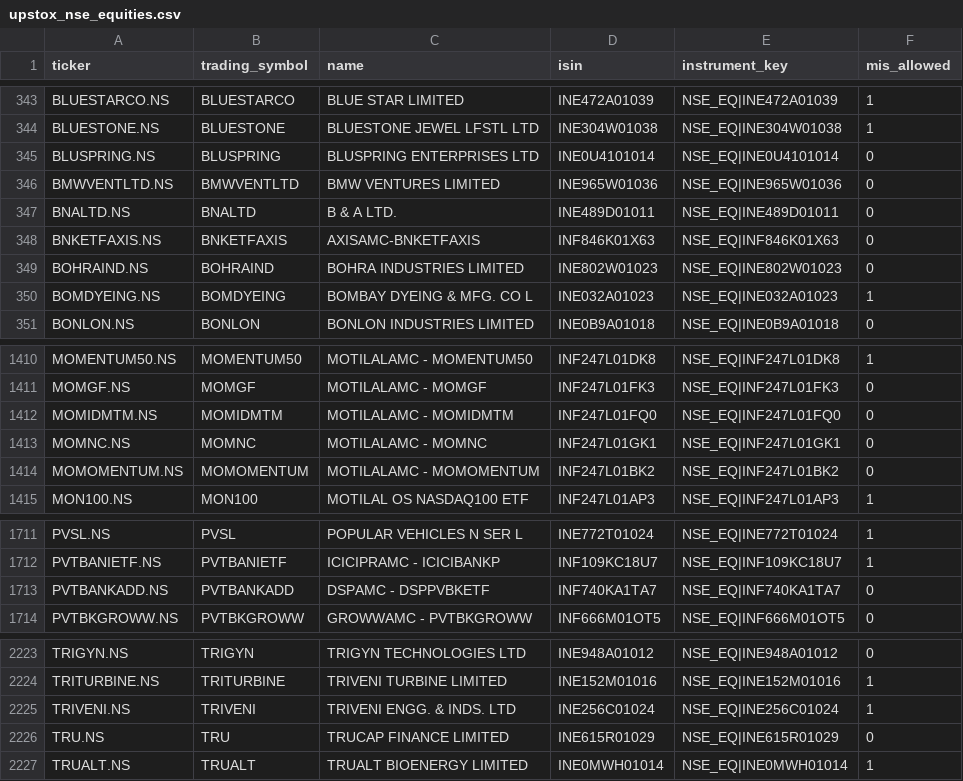
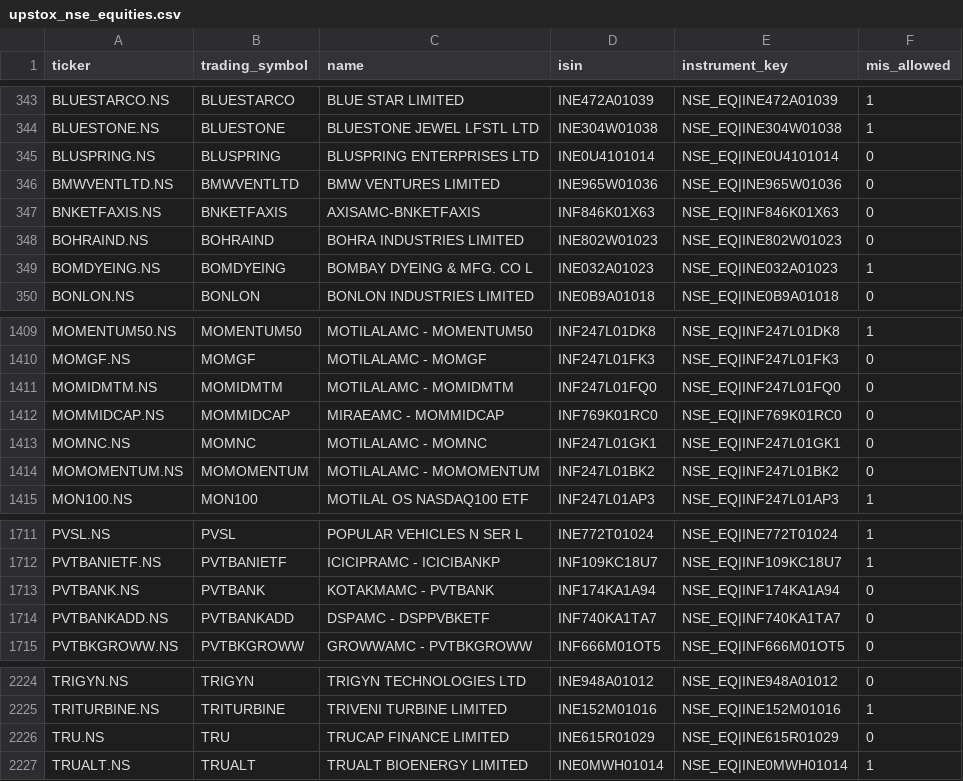
Before and after one commit to damandamanaulakh-tech/MARS, a CSV file: data/upstox_nse_equities.csv, drawn as a sheet; only a part is shown, gaps mark what is left out.

```diff
--- a/data/upstox_nse_equities.csv
+++ b/data/upstox_nse_equities.csv
@@ -346,3 +346,2 @@ BLUSPRING.NS,BLUSPRING,BLUSPRING ENTERPRISES LTD,INE0U4101014,NSE_EQ|INE0U410101
 BMWVENTLTD.NS,BMWVENTLTD,BMW VENTURES LIMITED,INE965W01036,NSE_EQ|INE965W01036,0
-BNALTD.NS,BNALTD,B & A LTD.,INE489D01011,NSE_EQ|INE489D01011,0
 BNKETFAXIS.NS,BNKETFAXIS,AXISAMC-BNKETFAXIS,INF846K01X63,NSE_EQ|INF846K01X63,0
@@ -1412,2 +1411,3 @@ MOMGF.NS,MOMGF,MOTILALAMC - MOMGF,INF247L01FK3,NSE_EQ|INF247L01FK3,0
 MOMIDMTM.NS,MOMIDMTM,MOTILALAMC - MOMIDMTM,INF247L01FQ0,NSE_EQ|INF247L01FQ0,0
+MOMMIDCAP.NS,MOMMIDCAP,MIRAEAMC - MOMMIDCAP,INF769K01RC0,NSE_EQ|INF769K01RC0,0
 MOMNC.NS,MOMNC,MOTILALAMC - MOMNC,INF247L01GK1,NSE_EQ|INF247L01GK1,0
@@ -1712,2 +1712,3 @@ PVSL.NS,PVSL,POPULAR VEHICLES N SER L,INE772T01024,NSE_EQ|INE772T01024,1
 PVTBANIETF.NS,PVTBANIETF,ICICIPRAMC - ICICIBANKP,INF109KC18U7,NSE_EQ|INF109KC18U7,1
+PVTBANK.NS,PVTBANK,KOTAKMAMC - PVTBANK,INF174KA1A94,NSE_EQ|INF174KA1A94,0
 PVTBANKADD.NS,PVTBANKADD,DSPAMC - DSPPVBKETF,INF740KA1TA7,NSE_EQ|INF740KA1TA7,0
@@ -2224,3 +2225,2 @@ TRIGYN.NS,TRIGYN,TRIGYN TECHNOLOGIES LTD,INE948A01012,NSE_EQ|INE948A01012,0
 TRITURBINE.NS,TRITURBINE,TRIVENI TURBINE LIMITED,INE152M01016,NSE_EQ|INE152M01016,1
-TRIVENI.NS,TRIVENI,TRIVENI ENGG. & INDS. LTD,INE256C01024,NSE_EQ|INE256C01024,1
 TRU.NS,TRU,TRUCAP FINANCE LIMITED,INE615R01029,NSE_EQ|INE615R01029,0
```
Also changed, not shown: 5 other files.
